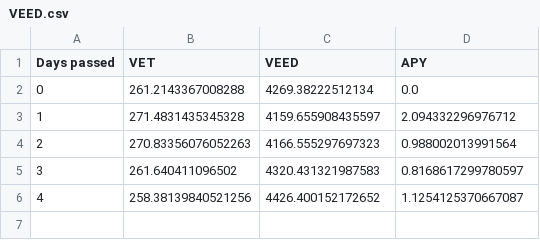
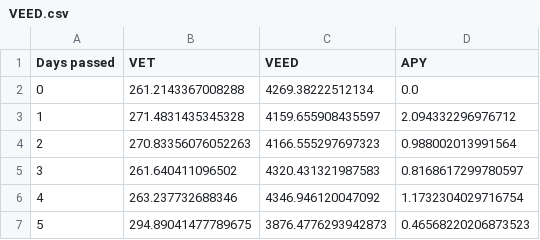
Before and after one commit to Pabb0/vexchange-yield-python, a CSV file: data/VEED.csv, drawn as a sheet; removed rows and columns are numbered as before the commit, all else as after; the diff names each change by its address in the sheet, - before the commit and + after, or states it on an @@ line.

```diff
--- a/data/VEED.csv
+++ b/data/VEED.csv
-row 6: 4 | 258.38139840521256 | 4426.400152172652 | 1.1254125370667087
+row 6: 4 | 263.237732688346 | 4346.946120047092 | 1.1732304029716754
+row 7: 5 | 294.89041477789675 | 3876.4776293942873 | 0.46568220206873523
```
Also changed, not shown: data/OCE.csv, data/SHA.csv, 5 other files.
